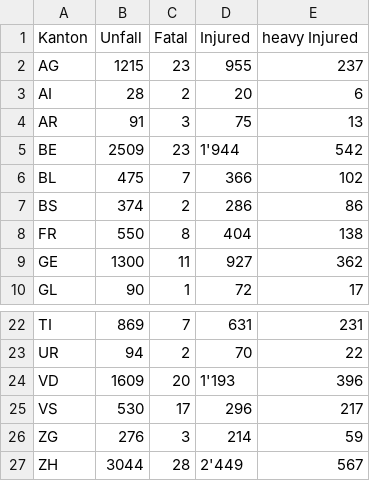
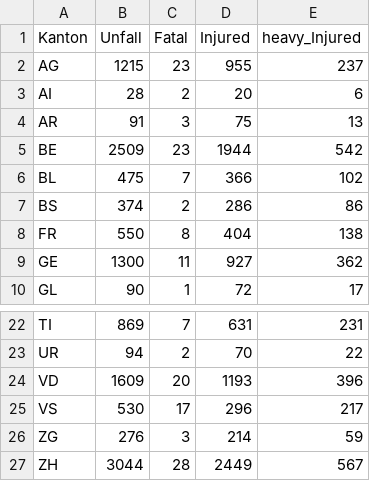
Before and after one commit to rubilm/ivis, a CSV file: src/data/2014.csv, drawn as a sheet; only a part is shown, gaps mark what is left out.

```diff
--- a/src/data/2014.csv
+++ b/src/data/2014.csv
@@ -1,2 +1,2 @@
-Kanton,Unfall,Fatal,Injured,heavy Injured
+Kanton,Unfall,Fatal,Injured,heavy_Injured
 AG,1215,23,955,237
@@ -4,3 +4,3 @@ AI,28,2,20,6
 AR,91,3,75,13
-BE,2509,23,1'944,542
+BE,2509,23,1944,542
 BL,475,7,366,102
@@ -23,5 +23,5 @@ TI,869,7,631,231
 UR,94,2,70,22
-VD,1609,20,1'193,396
+VD,1609,20,1193,396
 VS,530,17,296,217
 ZG,276,3,214,59
-ZH,3044,28,2'449,567
+ZH,3044,28,2449,567
```
Also changed, not shown: src/data/2013.csv, src/data/2015.csv, 10 other files.
